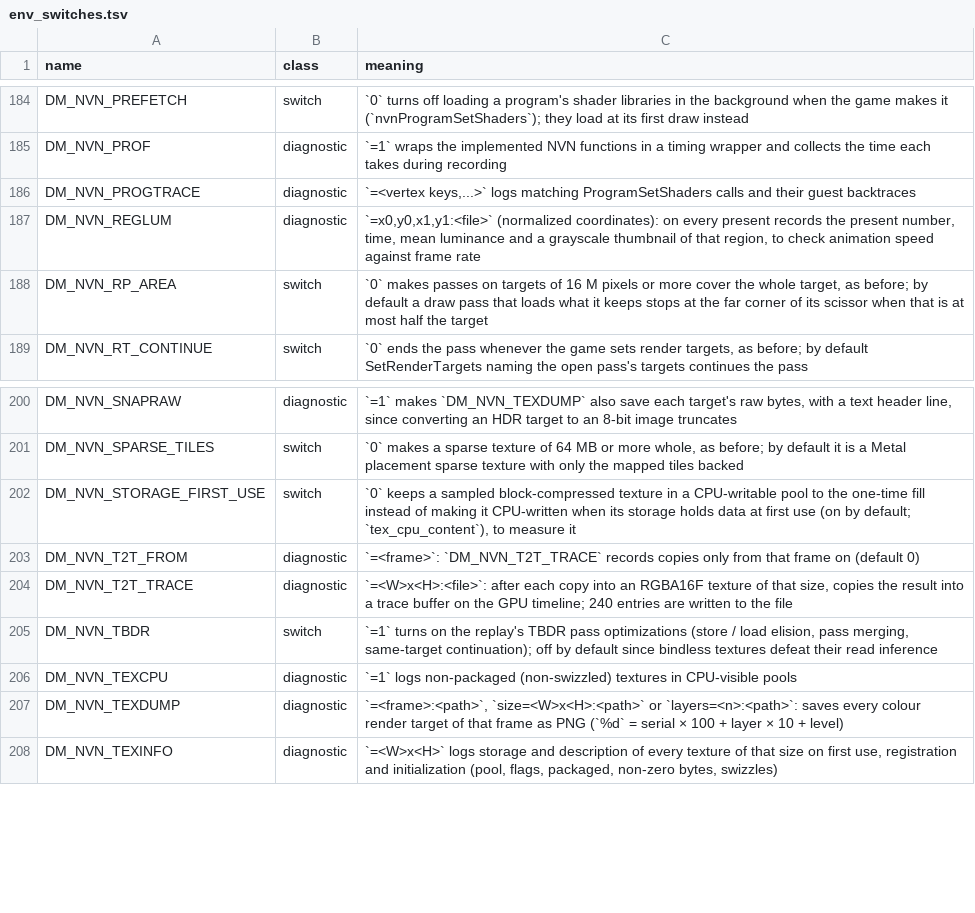
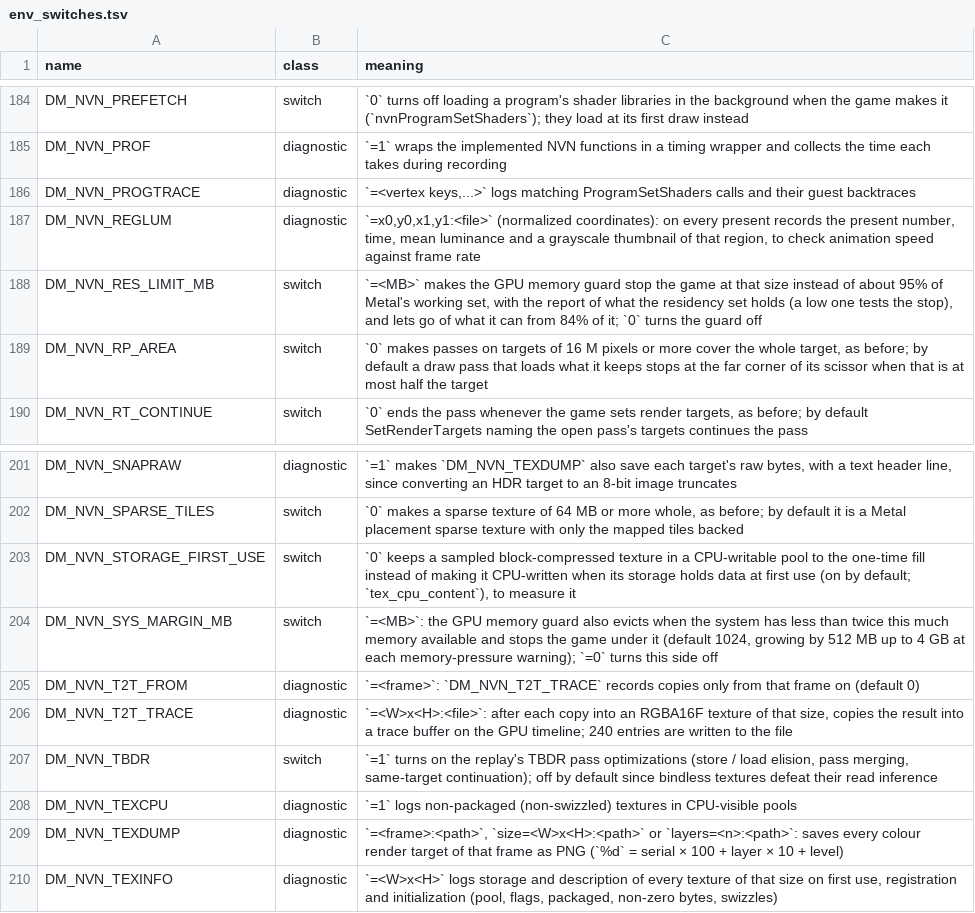
Before and after one commit to Fasen24-AI/swordboiMacNative, a TSV file: docs/env_switches.tsv, drawn as a sheet; only a part is shown, gaps mark what is left out; the diff names each change by its address in the sheet, - before the commit and + after, or states it on an @@ line.

Commit message:
#1589 (GPU memory guard, residency set and the system's side) onto main: alias_let_go with main's retire, one stop alert for GPU lost (exit 70) and memory (cmd-Q)
Upstream pull requests applied in this commit (their authors' work, brought onto this tree with a three-way merge; the description is in each PR):
- #1589 by nafields (open): GPU memory guard, the system's side: stop before the Mac runs out of RAM (kern.memorystatus_level, DM_NVN_SYS_MARGIN_MB; on #1482)

```diff
--- a/docs/env_switches.tsv
+++ b/docs/env_switches.tsv
+row 188: DM_NVN_RES_LIMIT_MB | switch | `=<MB>` makes the GPU memory guard stop the game at that size instead of about 95% of Metal's working set, with the report of what the residency set holds (a low one tests the stop), and lets go of what it can from 84% of it; `0` turns the guard off
+row 204: DM_NVN_SYS_MARGIN_MB | switch | `=<MB>`: the GPU memory guard also evicts when the system has less than twice this much memory available and stops the game under it (default 1024, growing by 512 MB up to 4 GB at each memory-pressure warning); `=0` turns this side off
```
Also changed, not shown: 7 other files.
